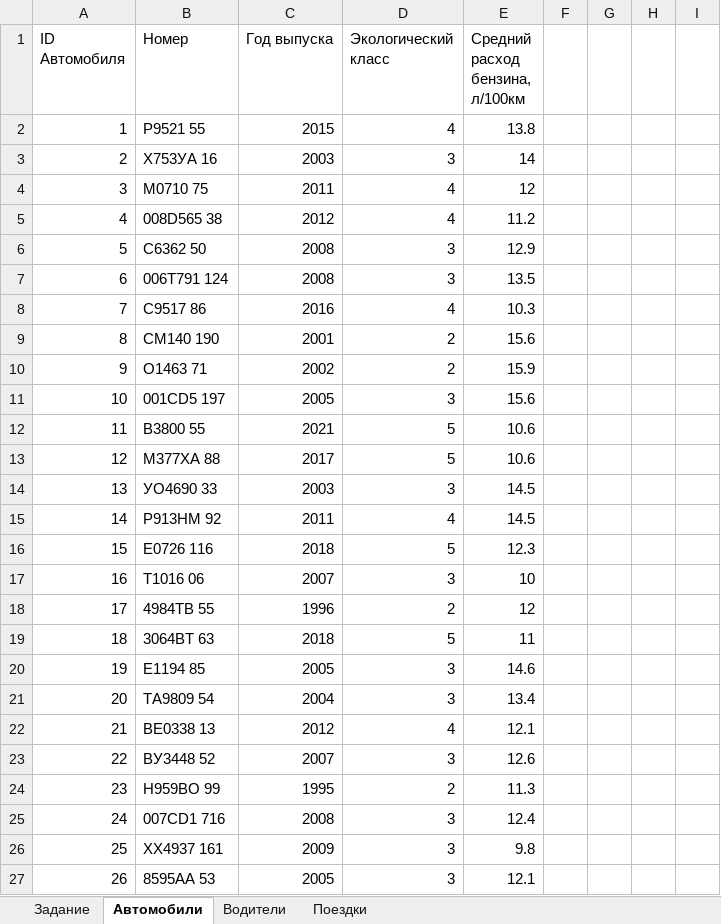
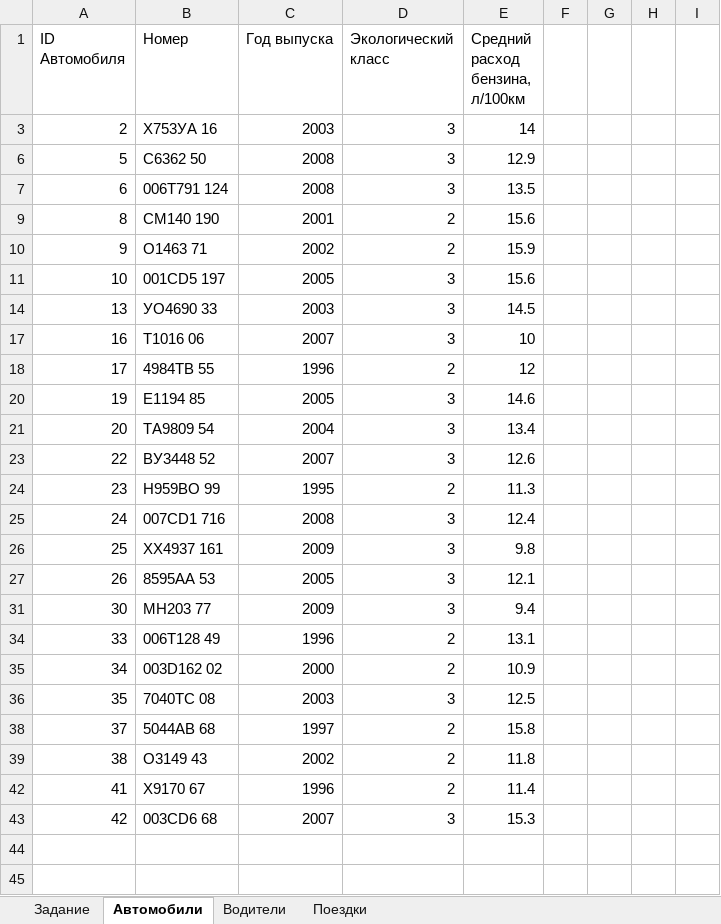
Before and after one commit to barbosikus/infegerep, an Excel workbook: prob5/3.xlsx, sheet Автомобили, drawn as a sheet; only a part is shown; the shorter side is filled out with more unchanged rows; values as stored, in another font and other column widths than the file's, no borders; the diff covers the shown part only; the diff names each change by its address in the sheet, - before the commit and + after, or states it on an @@ line.

```diff
--- a/prob5/3.xlsx (sheet Автомобили)
+++ b/prob5/3.xlsx (sheet Автомобили)
@@ row 2 hidden: 1 | Р9521 55 | 2015 | 4 | 13.8 @@
-row 4: 3 | M0710 75 | 2011 | 4 | 12
-row 5: 4 | 008D565 38 | 2012 | 4 | 11.2
-row 8: 7 | С9517 86 | 2016 | 4 | 10.3
-row 12: 11 | B3800 55 | 2021 | 5 | 10.6
-row 13: 12 | M377ХA 88 | 2017 | 5 | 10.6
-row 15: 14 | Р913НM 92 | 2011 | 4 | 14.5
-row 16: 15 | E0726 116 | 2018 | 5 | 12.3
-row 19: 18 | 3064BТ 63 | 2018 | 5 | 11
-row 22: 21 | BE0338 13 | 2012 | 4 | 12.1
```
Also changed, not shown: 8 hidden or unhidden rows elsewhere in this sheet, sheet Поездки, sheet Задание, hidden cells, prob4/22.xlsx, prob5/18.xlsx, 12 other files.
